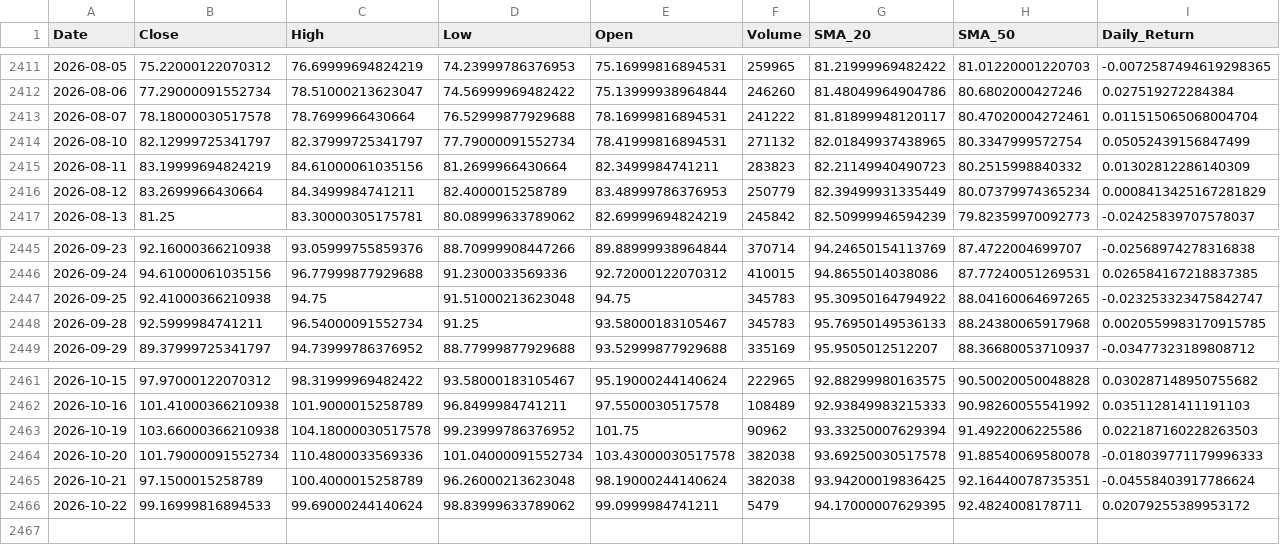
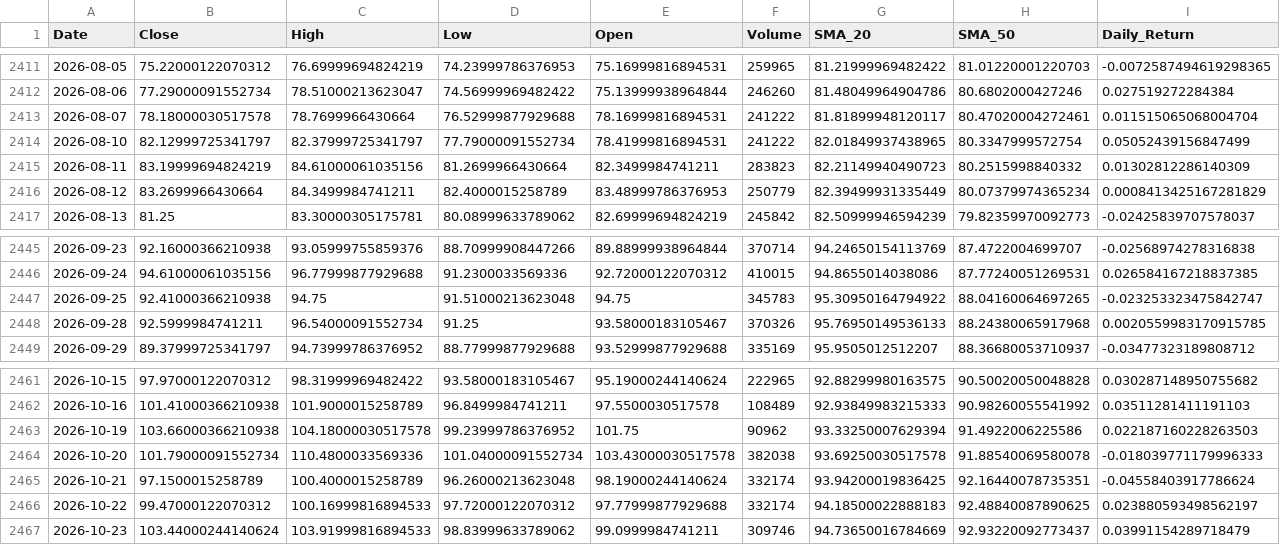
Before and after one commit to elielebos-ui/ai-trade-app, a CSV file: crude_oil_features.csv, drawn as a sheet; only a part is shown, gaps mark what is left out; rows hold the shown columns only; the diff covers the shown part only; the diff names each change by its address in the sheet, - before the commit and + after, or states it on an @@ line.

```diff
--- a/crude_oil_features.csv
+++ b/crude_oil_features.csv
-F2414 (Volume): 271132
+F2414 (Volume): 241222
-F2448 (Volume): 345783
+F2448 (Volume): 370326
-F2465 (Volume): 382038
+F2465 (Volume): 332174
-B2466 (Close): 99.16999816894533
+B2466 (Close): 99.47000122070312
-C2466 (High): 99.69000244140624
+C2466 (High): 100.16999816894533
-D2466 (Low): 98.83999633789062
+D2466 (Low): 97.72000122070312
-E2466 (Open): 99.0999984741211
+E2466 (Open): 97.77999877929688
-F2466 (Volume): 5479
+F2466 (Volume): 332174
-G2466 (SMA_20): 94.17000007629395
+G2466 (SMA_20): 94.18500022888183
-H2466 (SMA_50): 92.4824008178711
+H2466 (SMA_50): 92.48840087890625
-I2466 (Daily_Return): 0.02079255389953172
+I2466 (Daily_Return): 0.023880593498562197
+row 2467: 2026-10-23 | 103.44000244140624 | 103.91999816894533 | 98.83999633789062 | 99.0999984741211 | 309746 | 94.73650016784669 | 92.93220092773437 | 0.03991154289718479
```
Also changed, not shown: 6 edited cells elsewhere in this file, apple_features.csv, crude_oil_historical_data.csv, 9 other files.
